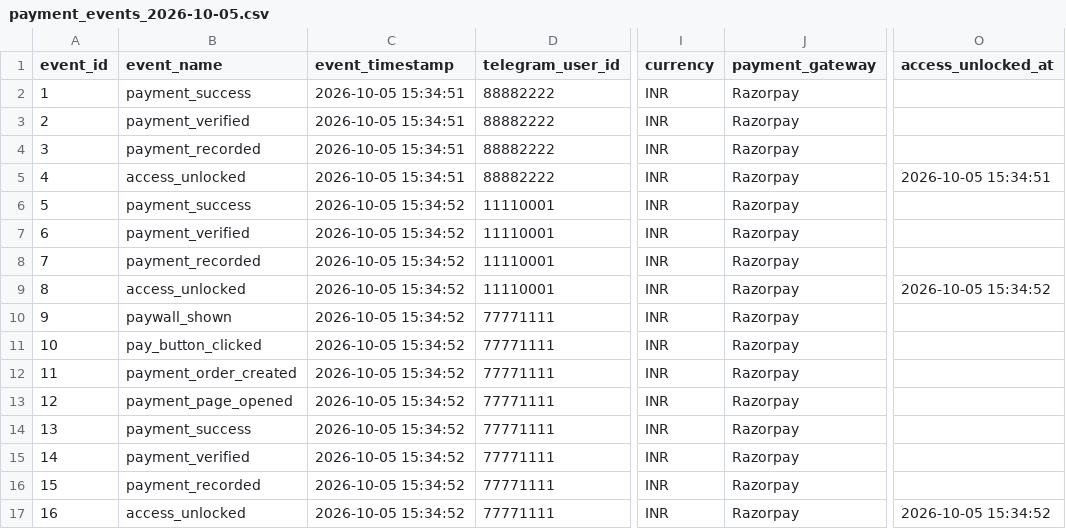
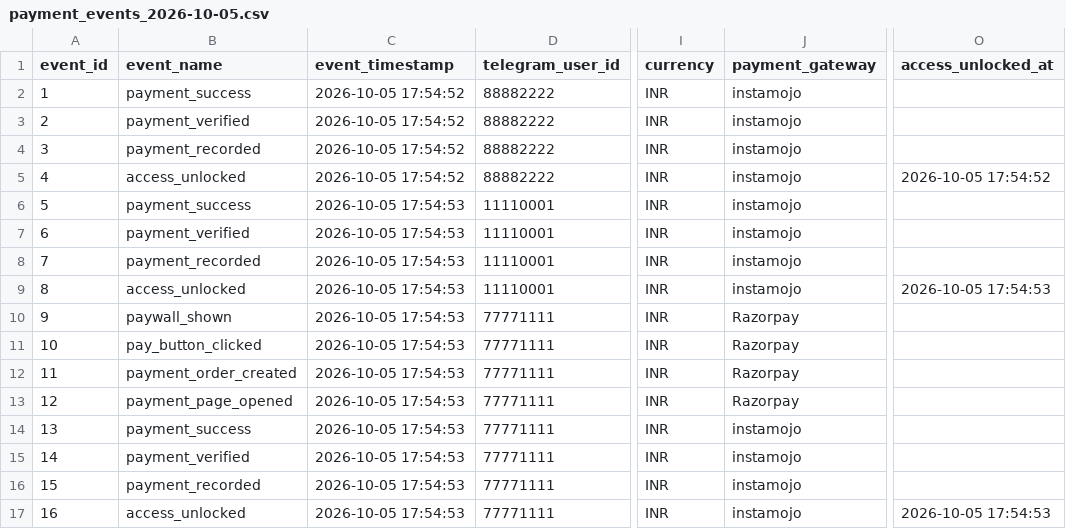
Before and after one commit to datech-dev/aig, a CSV file: assets/payment_events_2026-10-05.csv, drawn as a sheet; only a part is shown, gaps mark what is left out; the diff names each change by its address in the sheet, - before the commit and + after, or states it on an @@ line.

Commit message:
Implement native Telegram WebApp hosted checkout for Instamojo with styled UI

```diff
--- a/assets/payment_events_2026-10-05.csv
+++ b/assets/payment_events_2026-10-05.csv
-C2:C5 (event_timestamp): 2026-10-05 15:34:51
+C2:C5 (event_timestamp): 2026-10-05 17:54:52
-J2:J9 (payment_gateway): Razorpay
+J2:J9 (payment_gateway): instamojo
-O5 (access_unlocked_at): 2026-10-05 15:34:51
+O5 (access_unlocked_at): 2026-10-05 17:54:52
-C6:C17 (event_timestamp): 2026-10-05 15:34:52
+C6:C17 (event_timestamp): 2026-10-05 17:54:53
-O9 (access_unlocked_at): 2026-10-05 15:34:52
+O9 (access_unlocked_at): 2026-10-05 17:54:53
-J14:J17 (payment_gateway): Razorpay
+J14:J17 (payment_gateway): instamojo
-O17 (access_unlocked_at): 2026-10-05 15:34:52
+O17 (access_unlocked_at): 2026-10-05 17:54:53
```
Also changed, not shown: 2 other files.
